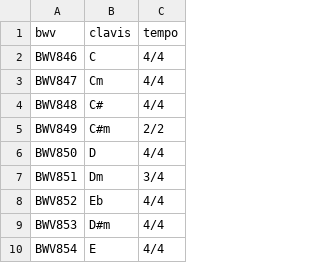
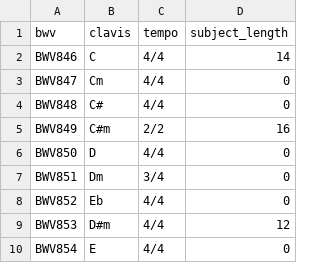
Before and after one commit to gciolli/pgwtc, a CSV file: pgwtc-metadata.csv, drawn as a sheet; only a part is shown; the diff names each change by its address in the sheet, - before the commit and + after, or states it on an @@ line.

Commit message:
Script to build a lilypond-book of all the subjects
- We added some code to convert notes back to Lilypond
- The subjects lenghts are copied from Bruno Mugellini's edition

Signed-off-by: Gianni Ciolli <gc@inatna.it>

```diff
--- a/pgwtc-metadata.csv
+++ b/pgwtc-metadata.csv
+column D (subject_length), rows 2-10: 14 | 0 | 0 | 16 | 0 | 0 | 0 | 12 | 0
```
Also changed, not shown: 5 other files.
